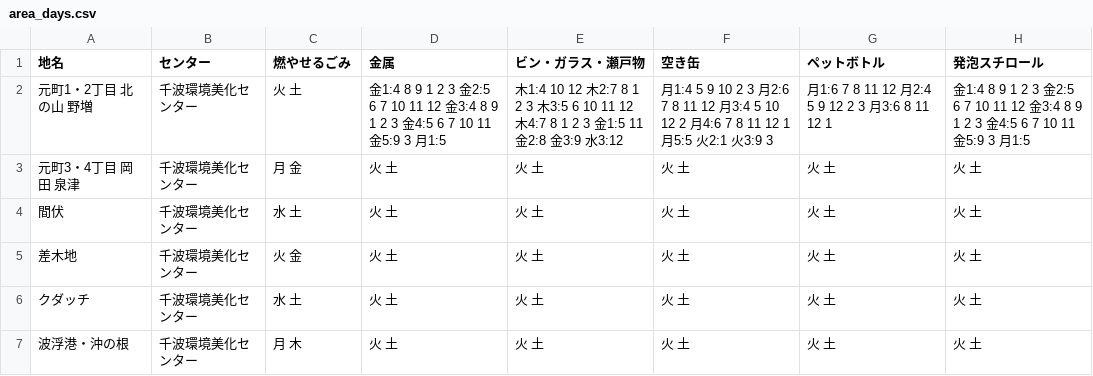
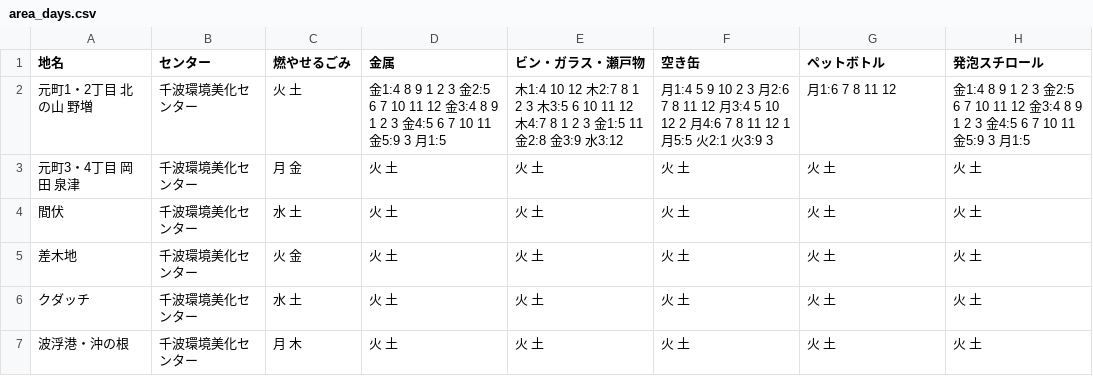
Before and after one commit to itoht2/5374, a CSV file: data/area_days.csv, drawn as a sheet.

Commit message:
Update area_days.csv

```diff
--- a/data/area_days.csv
+++ b/data/area_days.csv
@@ -1,3 +1,3 @@
 地名,センター,燃やせるごみ,金属,ビン・ガラス・瀬戸物,空き缶,ペットボトル,発泡スチロール
-元町1・2丁目 北の山 野増,千波環境美化センター,火 土,金1:4 8 9 1 2 3 金2:5 6 7 10 11 12 金3:4 8 9 1 2 3 金4:5 6 7 10 11 金5:9 3 月1:5,木1:4 10 12 木2:7 8 1 2 3 木3:5 6 10 11 12 木4:7 8 1 2 3 金1:5 11 金2:8 金3:9 水3:12,月1:4 5 9 10 2 3 月2:6 7 8 11 12 月3:4 5 10 12 2 月4:6 7 8 11 12 1 月5:5 火2:1 火3:9 3,月1:6 7 8 11 12 月2:4 5 9 12 2 3 月3:6 8 11 12 1,金1:4 8 9 1 2 3 金2:5 6 7 10 11 12 金3:4 8 9 1 2 3 金4:5 6 7 10 11 金5:9 3 月1:5
+元町1・2丁目 北の山 野増,千波環境美化センター,火 土,金1:4 8 9 1 2 3 金2:5 6 7 10 11 12 金3:4 8 9 1 2 3 金4:5 6 7 10 11 金5:9 3 月1:5,木1:4 10 12 木2:7 8 1 2 3 木3:5 6 10 11 12 木4:7 8 1 2 3 金1:5 11 金2:8 金3:9 水3:12,月1:4 5 9 10 2 3 月2:6 7 8 11 12 月3:4 5 10 12 2 月4:6 7 8 11 12 1 月5:5 火2:1 火3:9 3,月1:6 7 8 11 12,金1:4 8 9 1 2 3 金2:5 6 7 10 11 12 金3:4 8 9 1 2 3 金4:5 6 7 10 11 金5:9 3 月1:5
 元町3・4丁目 岡田 泉津,千波環境美化センター,月 金,火 土,火 土,火 土,火 土,火 土
```
